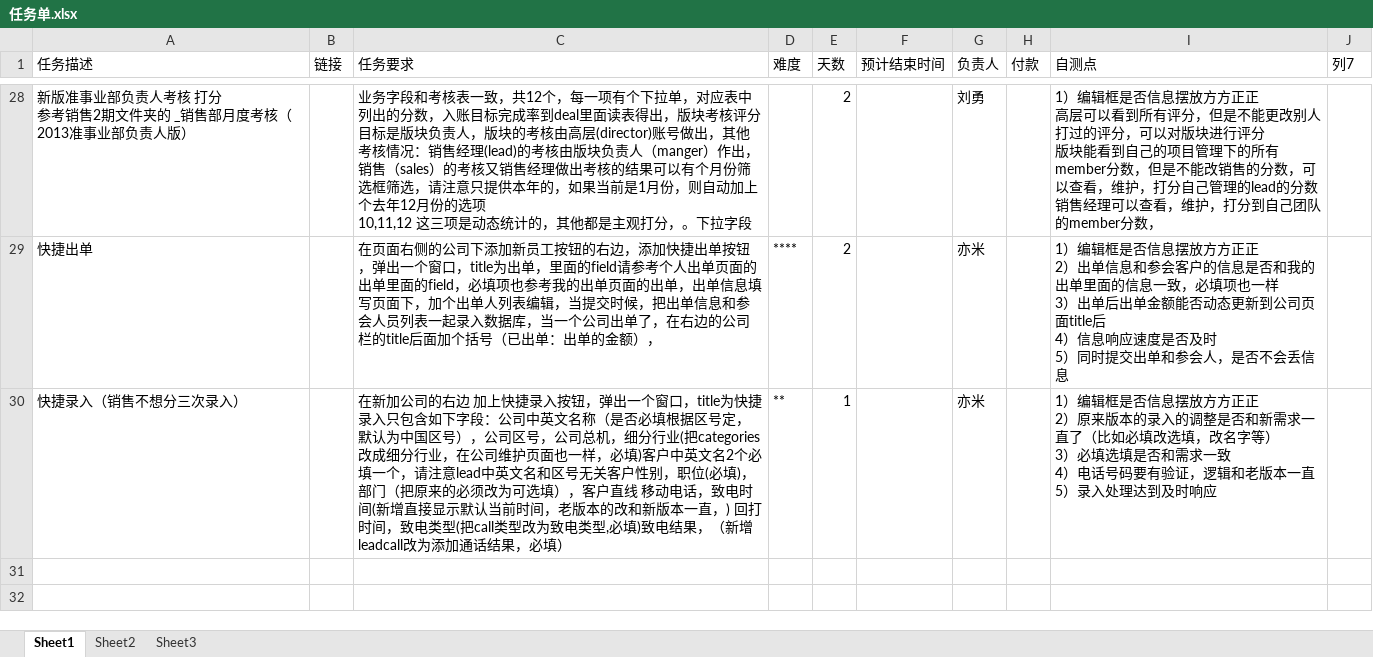
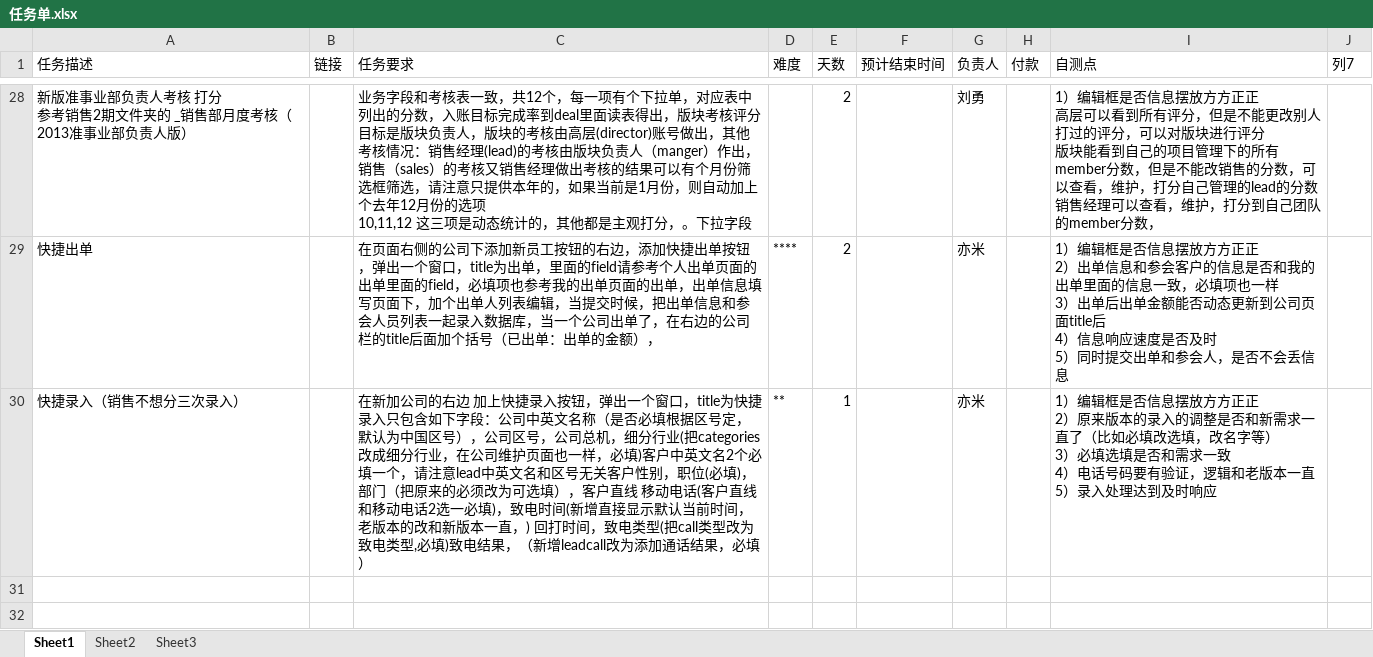
Before and after one commit to andrearustia6/cdmc-sales, an Excel workbook: Tasks/任务单.xlsx, sheet Sheet1, drawn as a sheet; only a part is shown, gaps mark what is left out; values as stored, in another font and other column widths than the file's, no borders; table styles not drawn; the diff names each change by its address in the sheet, - before the commit and + after, or states it on an @@ line.

```diff
--- a/Tasks/任务单.xlsx (sheet Sheet1)
+++ b/Tasks/任务单.xlsx (sheet Sheet1)
-C30 (任务要求): …移动电话，致电时…
+C30 (任务要求): …移动电话(客户直线和移动电话2选一必填)，致电时…
```
